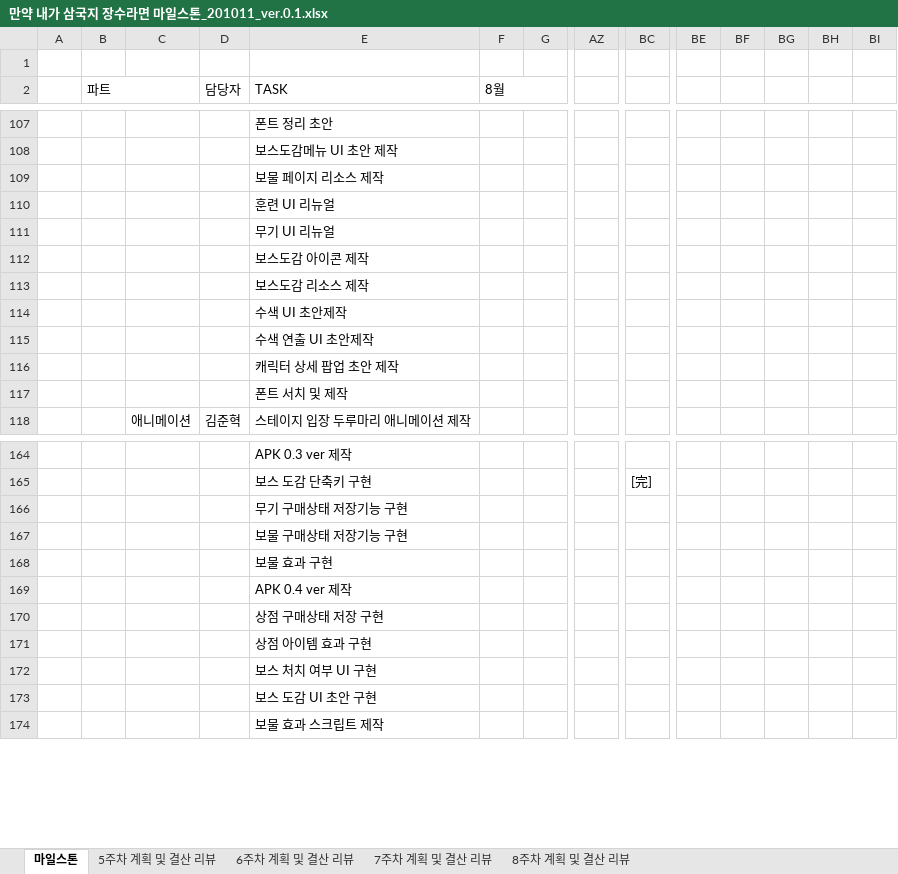
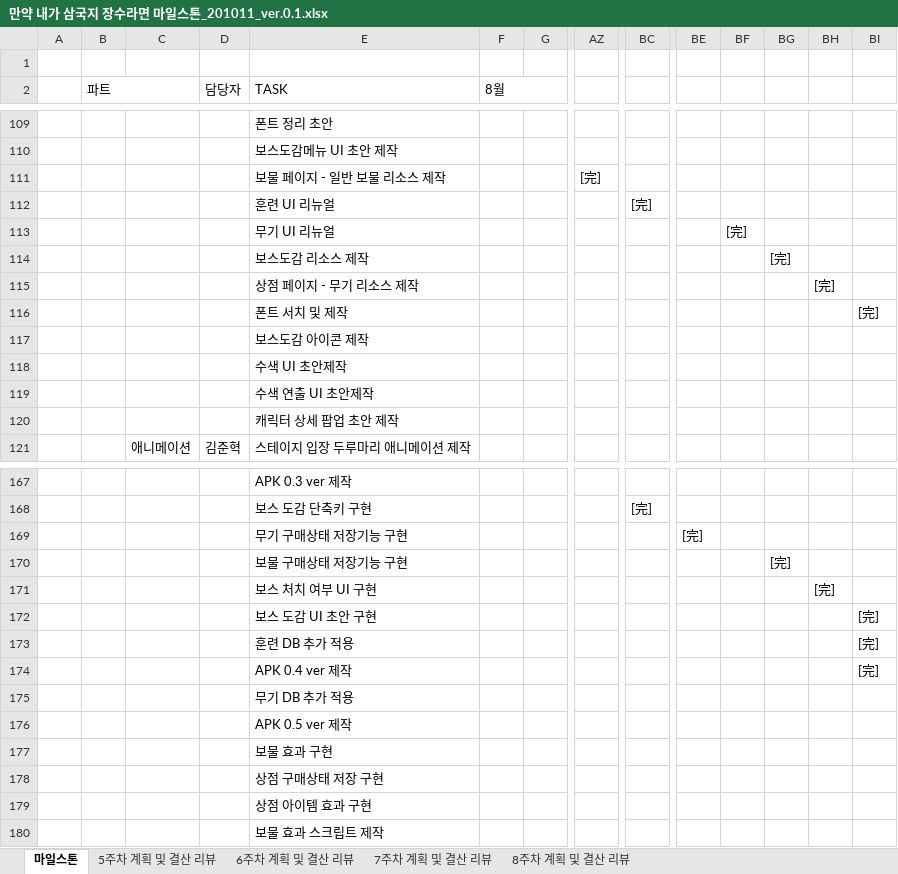
Before and after one commit to roller0516/My_Three_Kingdoms, an Excel workbook: 게임 기획파일/만약 내가 삼국지 장수라면 마일스톤_201011_ver.0.1.xlsx, sheet 마일스톤, drawn as a sheet; only a part is shown, gaps mark what is left out; values as stored, in another font and other column widths than the file's, no cell formats; removed rows and columns are numbered as before the commit, all else as after; rows hold the shown columns only; the diff covers the shown part only; the diff names each change by its address in the sheet, - before the commit and + after, or states it on an @@ line.

Commit message:
[기획] 마일스톤/기획서 갱신
회의 이후 갱신버전

```diff
--- a/게임 기획파일/만약 내가 삼국지 장수라면 마일스톤_201011_ver.0.1.xlsx (sheet 마일스톤)
+++ b/게임 기획파일/만약 내가 삼국지 장수라면 마일스톤_201011_ver.0.1.xlsx (sheet 마일스톤)
-row 109:  |  |  |  | 보물 페이지 리소스 제작
-row 110:  |  |  |  | 훈련 UI 리뉴얼
-row 111:  |  |  |  | 무기 UI 리뉴얼
+row 111:  |  |  |  | 보물 페이지 - 일반 보물 리소스 제작 |  |  | [完]
+row 112:  |  |  |  | 훈련 UI 리뉴얼 |  |  |  | [完]
+row 113:  |  |  |  | 무기 UI 리뉴얼 |  |  |  |  |  | [完]
+row 114:  |  |  |  | 보스도감 리소스 제작 |  |  |  |  |  |  | [完]
+row 115:  |  |  |  | 상점 페이지 - 무기 리소스 제작 |  |  |  |  |  |  |  | [完]
+row 116:  |  |  |  | 폰트 서치 및 제작 |  |  |  |  |  |  |  |  | [完]
-row 113:  |  |  |  | 보스도감 리소스 제작
-row 117:  |  |  |  | 폰트 서치 및 제작
+row 169:  |  |  |  | 무기 구매상태 저장기능 구현 |  |  |  |  | [完]
+row 170:  |  |  |  | 보물 구매상태 저장기능 구현 |  |  |  |  |  |  | [完]
+row 171:  |  |  |  | 보스 처치 여부 UI 구현 |  |  |  |  |  |  |  | [完]
+row 172:  |  |  |  | 보스 도감 UI 초안 구현 |  |  |  |  |  |  |  |  | [完]
+row 173:  |  |  |  | 훈련 DB 추가 적용 |  |  |  |  |  |  |  |  | [完]
+row 174:  |  |  |  | APK 0.4 ver 제작 |  |  |  |  |  |  |  |  | [完]
-E175 (TASK): 무기 구매상태 저장기능 구현
+E175 (TASK): 무기 DB 추가 적용
-E176 (TASK): 보물 구매상태 저장기능 구현
+E176 (TASK): APK 0.5 ver 제작
-row 169:  |  |  |  | APK 0.4 ver 제작
-row 172:  |  |  |  | 보스 처치 여부 UI 구현
-row 173:  |  |  |  | 보스 도감 UI 초안 구현
```
Also changed, not shown: 4 added rows, 3 removed rows and 4 edited cells elsewhere in this sheet, sheet 8주차 계획 및 결산 리뷰, cell formats, 1 other file.
